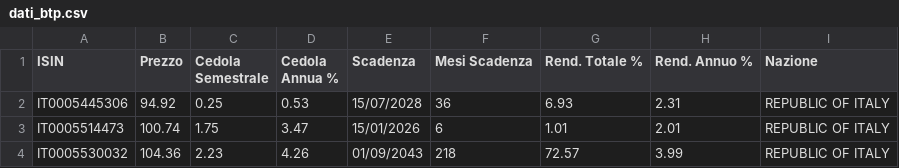
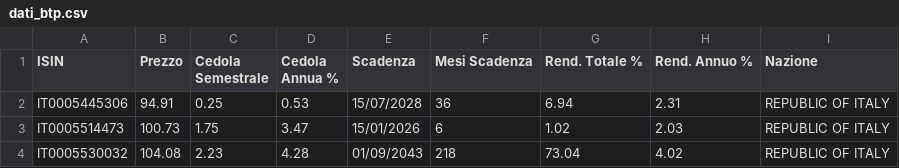
Before and after one commit to LindorMore/dati_titoli_stato, a CSV file: dati_btp.csv, drawn as a sheet.

Commit message:
Aggiornamento 2025-07-14 07:41:46

```diff
--- a/dati_btp.csv
+++ b/dati_btp.csv
@@ -1,4 +1,4 @@
 ISIN,Prezzo,Cedola Semestrale,Cedola Annua %,Scadenza,Mesi Scadenza,Rend. Totale %,Rend. Annuo %,Nazione
-IT0005445306,94.92,0.25,0.53,15/07/2028,36,6.93,2.31,REPUBLIC OF ITALY
-IT0005514473,100.74,1.75,3.47,15/01/2026,6,1.01,2.01,REPUBLIC OF ITALY
-IT0005530032,104.36,2.23,4.26,01/09/2043,218,72.57,3.99,REPUBLIC OF ITALY
+IT0005445306,94.91,0.25,0.53,15/07/2028,36,6.94,2.31,REPUBLIC OF ITALY
+IT0005514473,100.73,1.75,3.47,15/01/2026,6,1.02,2.03,REPUBLIC OF ITALY
+IT0005530032,104.08,2.23,4.28,01/09/2043,218,73.04,4.02,REPUBLIC OF ITALY
```
